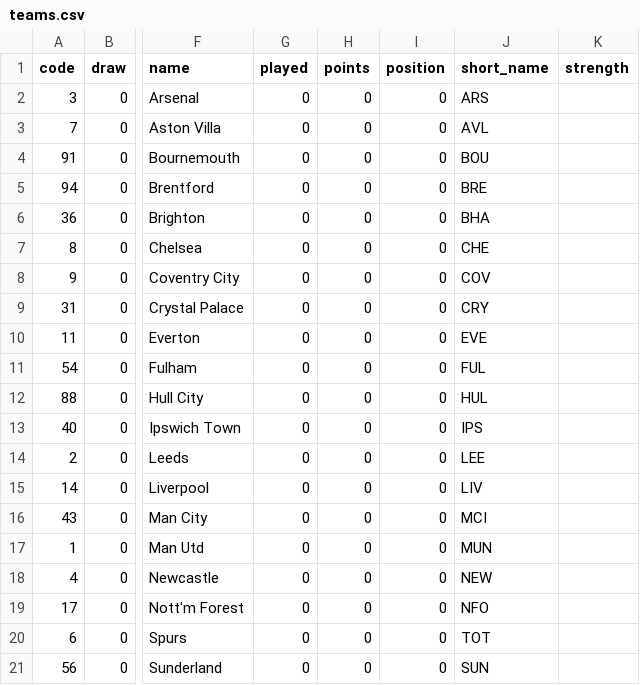
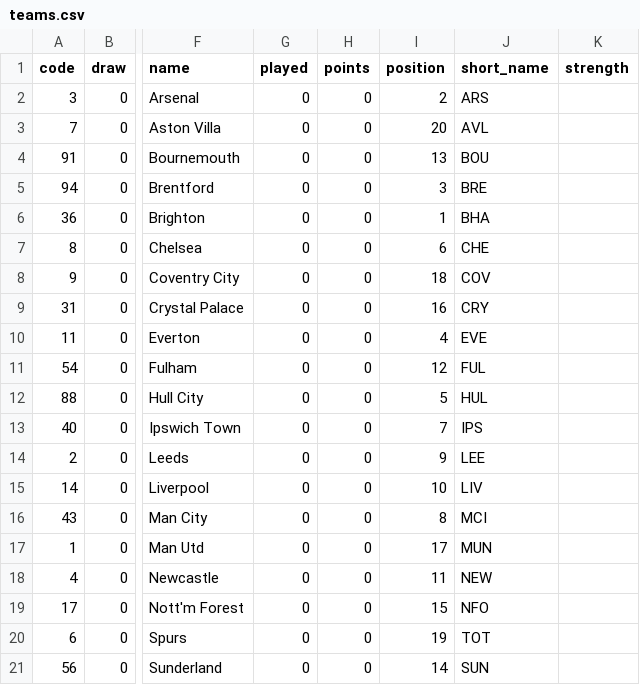
Before and after one commit to finlaysmithh/FPL-LAB, a CSV file: data/vaastav_2026-27/teams.csv, drawn as a sheet; only a part is shown, gaps mark what is left out; the diff names each change by its address in the sheet, - before the commit and + after, or states it on an @@ line.

```diff
--- a/data/vaastav_2026-27/teams.csv
+++ b/data/vaastav_2026-27/teams.csv
-I2 (position): 0
+I2 (position): 2
-I3 (position): 0
+I3 (position): 20
-I4 (position): 0
+I4 (position): 13
-I5 (position): 0
+I5 (position): 3
-I6 (position): 0
+I6 (position): 1
-I7 (position): 0
+I7 (position): 6
-I8 (position): 0
+I8 (position): 18
-I9 (position): 0
+I9 (position): 16
-I10 (position): 0
+I10 (position): 4
-I11 (position): 0
+I11 (position): 12
-I12 (position): 0
+I12 (position): 5
-I13 (position): 0
+I13 (position): 7
-I14 (position): 0
+I14 (position): 9
-I15 (position): 0
+I15 (position): 10
-I16 (position): 0
+I16 (position): 8
-I17 (position): 0
+I17 (position): 17
-I18 (position): 0
+I18 (position): 11
-I19 (position): 0
+I19 (position): 15
-I20 (position): 0
+I20 (position): 19
-I21 (position): 0
+I21 (position): 14
```
Also changed, not shown: 21 other files.
